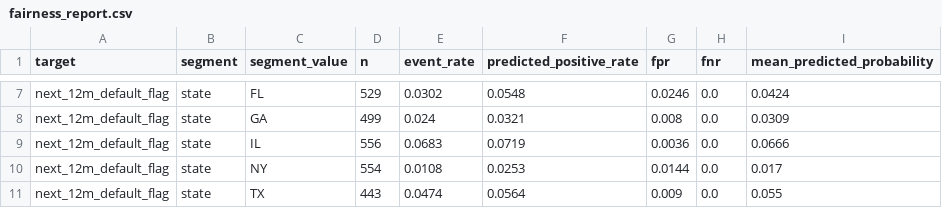
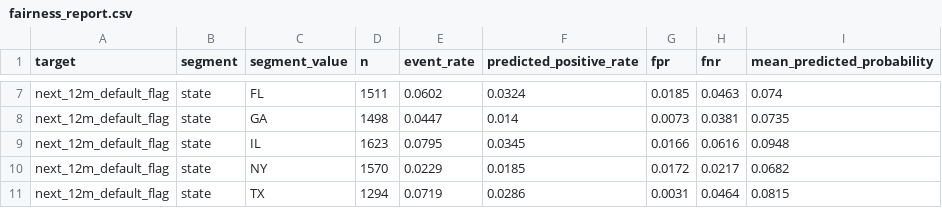
Before and after one commit to Harshkumar2306/Loan-Performance-Intelligence-Engine, a CSV file: outputs/fairness_report.csv, drawn as a sheet; only a part is shown, gaps mark what is left out; the diff covers the shown part only; the diff names each change by its address in the sheet, - before the commit and + after, or states it on an @@ line.

```diff
--- a/outputs/fairness_report.csv
+++ b/outputs/fairness_report.csv
-D7 (n): 529
+D7 (n): 1511
-E7 (event_rate): 0.0302
+E7 (event_rate): 0.0602
-F7 (predicted_positive_rate): 0.0548
+F7 (predicted_positive_rate): 0.0324
-G7 (fpr): 0.0246
+G7 (fpr): 0.0185
-H7 (fnr): 0.0
+H7 (fnr): 0.0463
-I7 (mean_predicted_probability): 0.0424
+I7 (mean_predicted_probability): 0.074
-D8 (n): 499
+D8 (n): 1498
-E8 (event_rate): 0.024
+E8 (event_rate): 0.0447
-F8 (predicted_positive_rate): 0.0321
+F8 (predicted_positive_rate): 0.014
-G8 (fpr): 0.008
+G8 (fpr): 0.0073
-H8 (fnr): 0.0
+H8 (fnr): 0.0381
-I8 (mean_predicted_probability): 0.0309
+I8 (mean_predicted_probability): 0.0735
-D9 (n): 556
+D9 (n): 1623
-E9 (event_rate): 0.0683
+E9 (event_rate): 0.0795
-F9 (predicted_positive_rate): 0.0719
+F9 (predicted_positive_rate): 0.0345
-G9 (fpr): 0.0036
+G9 (fpr): 0.0166
-H9 (fnr): 0.0
+H9 (fnr): 0.0616
-I9 (mean_predicted_probability): 0.0666
+I9 (mean_predicted_probability): 0.0948
-D10 (n): 554
+D10 (n): 1570
-E10 (event_rate): 0.0108
+E10 (event_rate): 0.0229
-F10 (predicted_positive_rate): 0.0253
+F10 (predicted_positive_rate): 0.0185
-G10 (fpr): 0.0144
+G10 (fpr): 0.0172
-H10 (fnr): 0.0
+H10 (fnr): 0.0217
-I10 (mean_predicted_probability): 0.017
+I10 (mean_predicted_probability): 0.0682
-D11 (n): 443
+D11 (n): 1294
-E11 (event_rate): 0.0474
+E11 (event_rate): 0.0719
-F11 (predicted_positive_rate): 0.0564
+F11 (predicted_positive_rate): 0.0286
-G11 (fpr): 0.009
+G11 (fpr): 0.0031
-H11 (fnr): 0.0
+H11 (fnr): 0.0464
-I11 (mean_predicted_probability): 0.055
+I11 (mean_predicted_probability): 0.0815
```
Also changed, not shown: 94 edited cells elsewhere in this file, outputs/calibration.csv, outputs/counterfactuals.csv, 21 other files.
